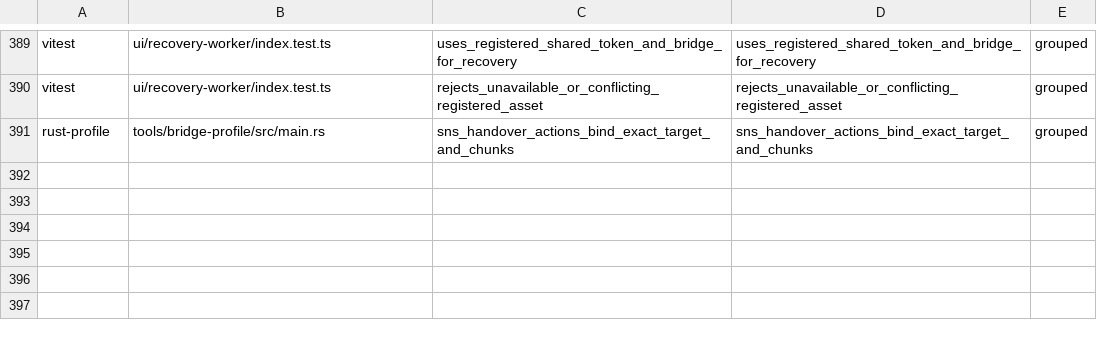
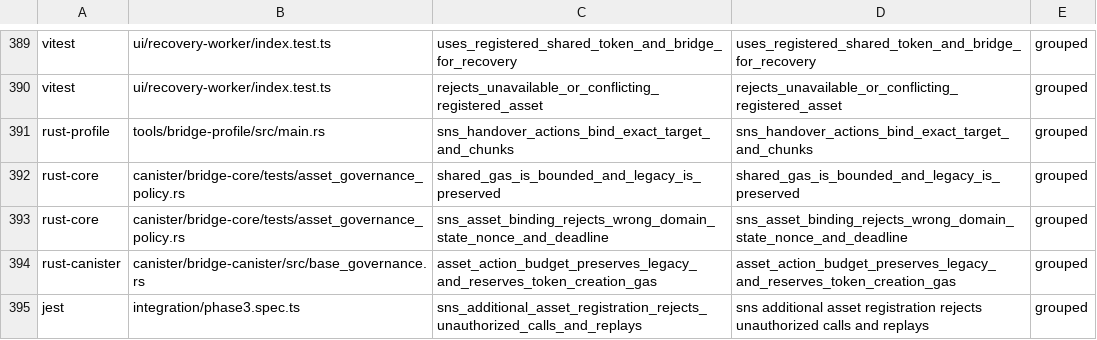
Before and after one commit to humandebri/Bridge, a TSV file: verification/claim-test-manifest.tsv, drawn as a sheet; only a part is shown, gaps mark what is left out; the diff names each change by its address in the sheet, - before the commit and + after, or states it on an @@ line.

```diff
--- a/verification/claim-test-manifest.tsv
+++ b/verification/claim-test-manifest.tsv
+row 392: rust-core | canister/bridge-core/tests/asset_governance_policy.rs | shared_gas_is_bounded_and_legacy_is_preserved | shared_gas_is_bounded_and_legacy_is_preserved | grouped
+row 393: rust-core | canister/bridge-core/tests/asset_governance_policy.rs | sns_asset_binding_rejects_wrong_domain_state_nonce_and_deadline | sns_asset_binding_rejects_wrong_domain_state_nonce_and_deadline | grouped
+row 394: rust-canister | canister/bridge-canister/src/base_governance.rs | asset_action_budget_preserves_legacy_and_reserves_token_creation_gas | asset_action_budget_preserves_legacy_and_reserves_token_creation_gas | grouped
+row 395: jest | integration/phase3.spec.ts | sns_additional_asset_registration_rejects_unauthorized_calls_and_replays | sns additional asset registration rejects unauthorized calls and replays | grouped
```
Also changed, not shown: verification/claim-test-links.tsv, verification/claims.tsv, 18 other files.
